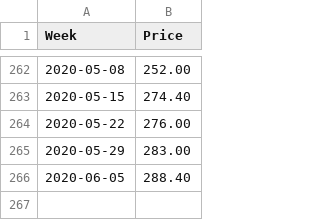
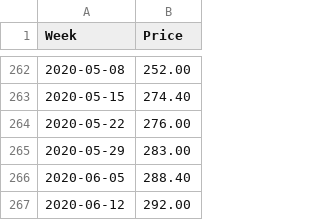
Before and after one commit to Richlyn17/SPP, a CSV file: CSV/MER.csv, drawn as a sheet; only a part is shown, gaps mark what is left out; the diff names each change by its address in the sheet, - before the commit and + after, or states it on an @@ line.

Commit message:
updated data and analysis 061420

```diff
--- a/CSV/MER.csv
+++ b/CSV/MER.csv
+row 267: 2020-06-12 | 292.00
```
Also changed, not shown: CSV/2GO.csv, CSV/ALLHC.csv, 38 other files.
